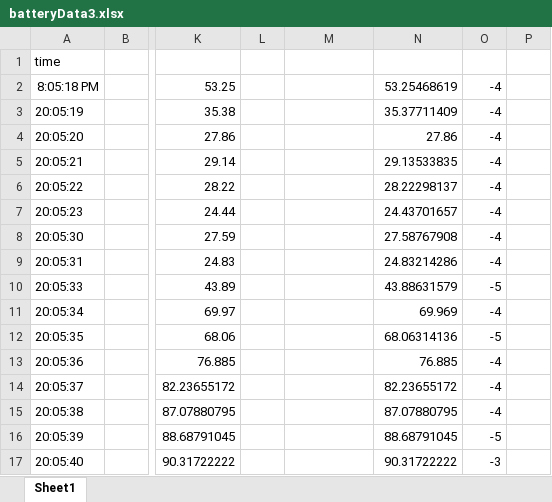
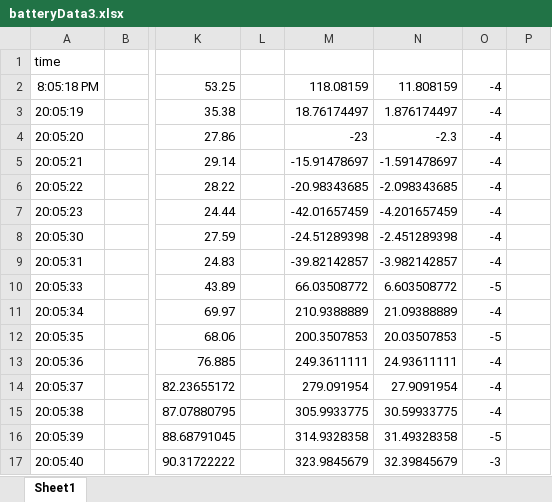
Before and after one commit to Project-CODENAME/project-codename, an Excel workbook: calc-data/batteryData3.xlsx, sheet Sheet1, drawn as a sheet; only a part is shown, gaps mark what is left out; values as stored, in another font and other column widths than the file's, no borders; charts and pictures not drawn; the diff covers the shown part only; the diff names each change by its address in the sheet, - before the commit and + after, or states it on an @@ line.

```diff
--- a/calc-data/batteryData3.xlsx (sheet Sheet1)
+++ b/calc-data/batteryData3.xlsx (sheet Sheet1)
-M2: (empty)
+M2: 118.08159
-N2: 53.25468619
+N2: 11.808159
-M3: (empty)
+M3: 18.76174497
-N3: 35.37711409
+N3: 1.876174497
-M4: (empty)
+M4: -23
-N4: 27.86
+N4: -2.3
-M5: (empty)
+M5: -15.91478697
-N5: 29.13533835
+N5: -1.591478697
-M6: (empty)
+M6: -20.98343685
-N6: 28.22298137
+N6: -2.098343685
-M7: (empty)
+M7: -42.01657459
-N7: 24.43701657
+N7: -4.201657459
-M8: (empty)
+M8: -24.51289398
-N8: 27.58767908
+N8: -2.451289398
-M9: (empty)
+M9: -39.82142857
-N9: 24.83214286
+N9: -3.982142857
-M10: (empty)
+M10: 66.03508772
-N10: 43.88631579
+N10: 6.603508772
-M11: (empty)
+M11: 210.9388889
-N11: 69.969
+N11: 21.09388889
-M12: (empty)
+M12: 200.3507853
-N12: 68.06314136
+N12: 20.03507853
-M13: (empty)
+M13: 249.3611111
-N13: 76.885
+N13: 24.93611111
-M14: (empty)
+M14: 279.091954
-N14: 82.23655172
+N14: 27.9091954
-M15: (empty)
+M15: 305.9933775
-N15: 87.07880795
+N15: 30.59933775
-M16: (empty)
+M16: 314.9328358
-N16: 88.68791045
+N16: 31.49328358
-M17: (empty)
+M17: 323.9845679
-N17: 90.31722222
+N17: 32.39845679
```
Also changed, not shown: 38 edited cells elsewhere in this sheet, formulas that keep their value, charts or pictures, 3 other files.
